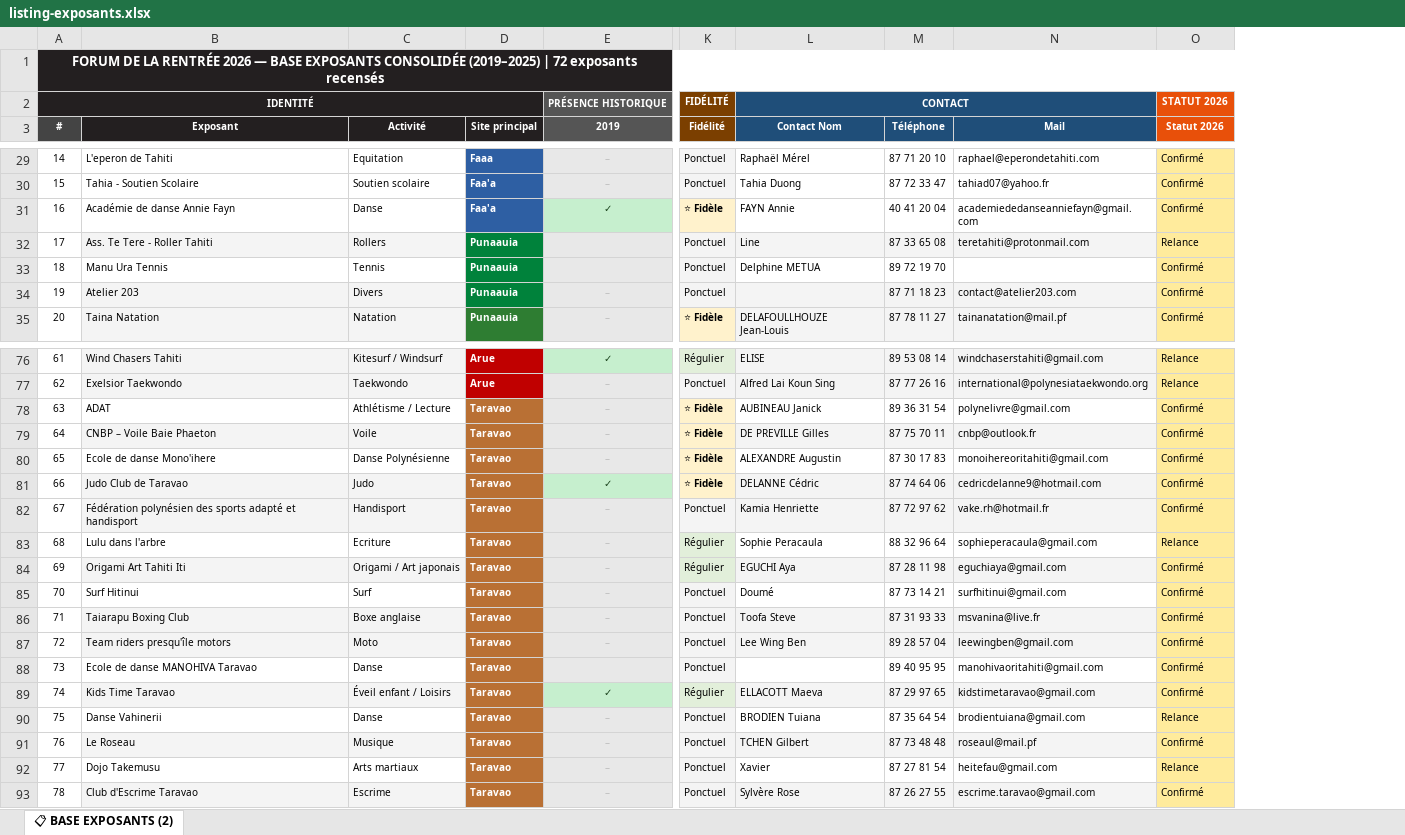
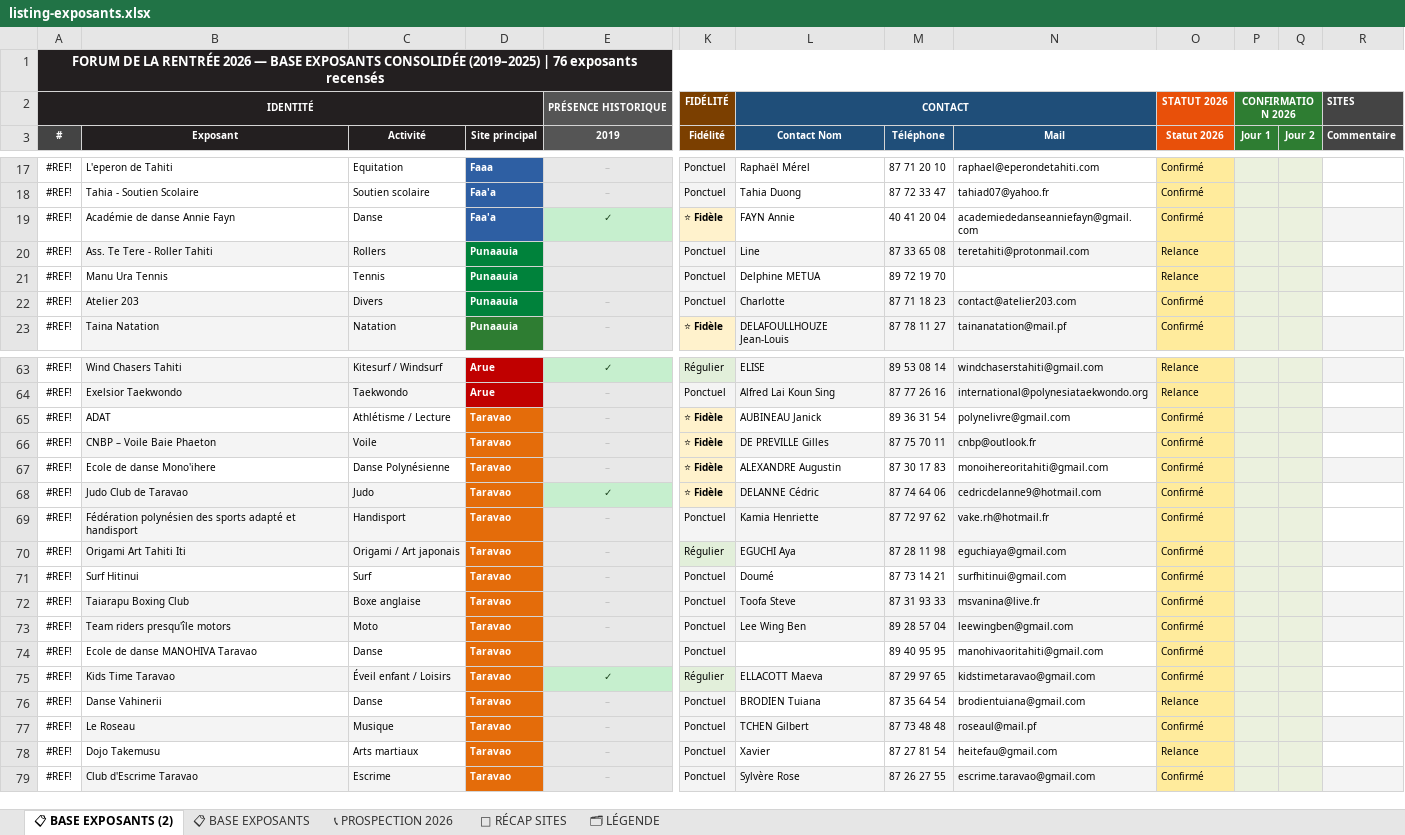
Before and after one commit to tevadaniel/Pacific-center, an Excel workbook: data-imports/listing-exposants.xlsx, sheet 📋 BASE EXPOSANTS (2), drawn as a sheet; only a part is shown, gaps mark what is left out; values as stored, in another font and other column widths than the file's, no borders; removed rows and columns are numbered as before the commit, all else as after; rows hold the shown columns only; the diff covers the shown part only; the diff names each change by its address in the sheet, - before the commit and + after, or states it on an @@ line.

```diff
--- a/data-imports/listing-exposants.xlsx (sheet 📋 BASE EXPOSANTS (2))
+++ b/data-imports/listing-exposants.xlsx (sheet 📋 BASE EXPOSANTS (2))
+sheet tab: 📋 BASE EXPOSANTS
+sheet tab: 📞 PROSPECTION 2026
+sheet tab: 📍 RÉCAP SITES
+sheet tab: 🗂 LÉGENDE
-column A (#), rows 1-2: FORUM DE LA RENTRÉE 2026 — BASE EXPOSANTS CONSOLIDÉE (2019–2025) | 72 exposants recensés | IDENTITÉ; rows 29-35: 14 | 15 | 16 | 17 | 18 | 19 | 20; rows 76-82: 61 | 62 | 63 | 64 | 65 | 66 | 67; rows 84-93: 69 | 70 | 71 | 72 | 73 | 74 | 75 | 76 | 77 | 78
+column A (#), rows 1-2: FORUM DE LA RENTRÉE 2026 — BASE EXPOSANTS CONSOLIDÉE (2019–2025) | 76 exposants recensés | IDENTITÉ; rows 17-23: all #REF!; rows 63-79: all #REF!
+column P (Jour 1), row 2: CONFIRMATION 2026
+column Q (Jour 2), empty
+column R (Commentaire), row 2: SITES
-O21 (Statut 2026): Confirmé
+O21 (Statut 2026): Relance
-L22 (Contact Nom): (empty)
+L22 (Contact Nom): Charlotte
-D65:D69 fill: #B97034
+D65:D69 fill: #E46C0A
-row 83: 68 | Lulu dans l'arbre | Ecriture | Taravao | – | Régulier | Sophie Peracaula | 88 32 96 64 | sophieperacaula@gmail.com | Relance
-D70:D79 fill: #B97034
+D70:D79 fill: #E46C0A
```
Also changed, not shown: 13 removed rows and 2 edited cells elsewhere in this sheet, formulas that keep their value.
